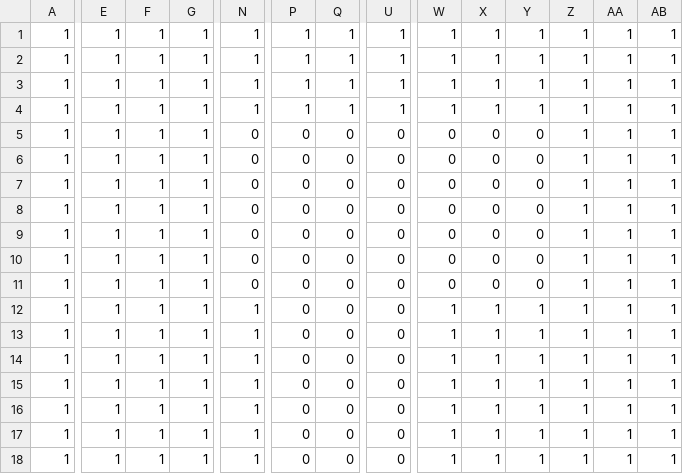
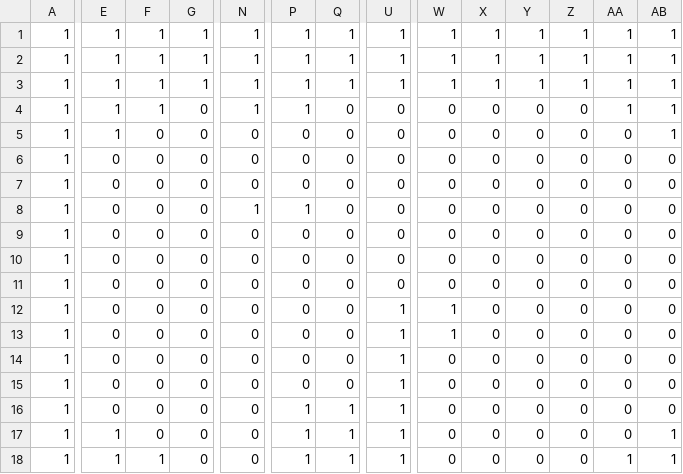
Before and after one commit to destroflyer/escape-loop, a CSV file: assets/maps/28/terrain.csv, drawn as a sheet; only a part is shown, gaps mark what is left out; the diff covers the shown part only; the diff names each change by its address in the sheet, - before the commit and + after, or states it on an @@ line.

```diff
--- a/assets/maps/28/terrain.csv
+++ b/assets/maps/28/terrain.csv
-G4:G18: 1
+G4:G18: 0
-Q4: 1
+Q4: 0
-U4: 1
+U4: 0
-W4: 1
+W4: 0
-X4: 1
+X4: 0
-Y4: 1
+Y4: 0
-Z4:Z18: 1
+Z4:Z18: 0
-F5:F17: 1
+F5:F17: 0
-AA5:AA17: 1
+AA5:AA17: 0
-E6:E16: 1
+E6:E16: 0
-AB6:AB16: 1
+AB6:AB16: 0
-N8: 0
+N8: 1
-P8: 0
+P8: 1
-N12:N18: 1
+N12:N18: 0
-U12:U18: 0
+U12:U18: 1
-X12:X18: 1
+X12:X18: 0
-Y12:Y18: 1
+Y12:Y18: 0
-W14:W18: 1
+W14:W18: 0
-P16:P18: 0
+P16:P18: 1
-Q16:Q18: 0
+Q16:Q18: 1
```
Also changed, not shown: 17 edited cells elsewhere in this file, assets/maps/20/terrain.csv, assets/maps/23/terrain.csv, 35 other files.
